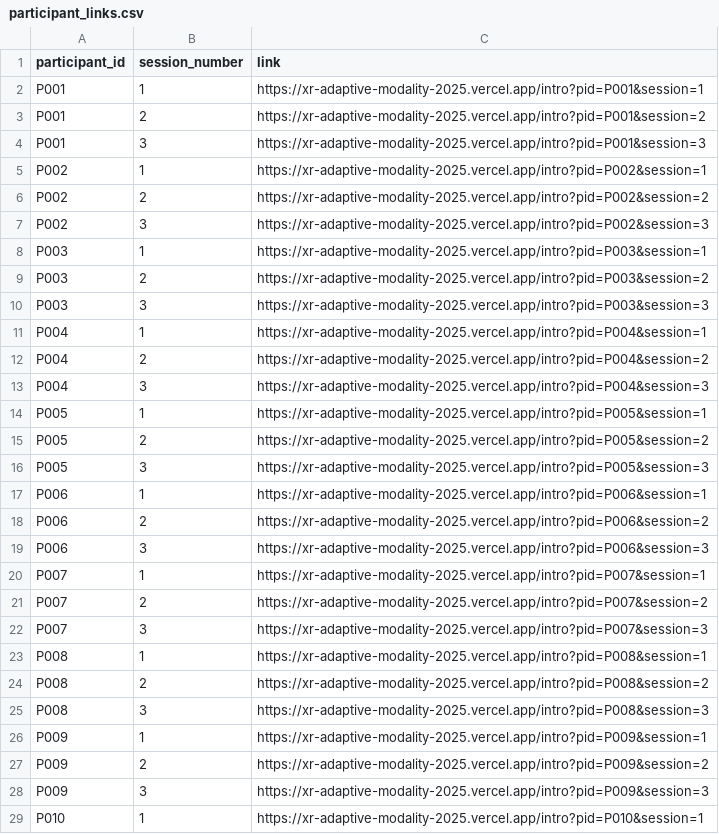
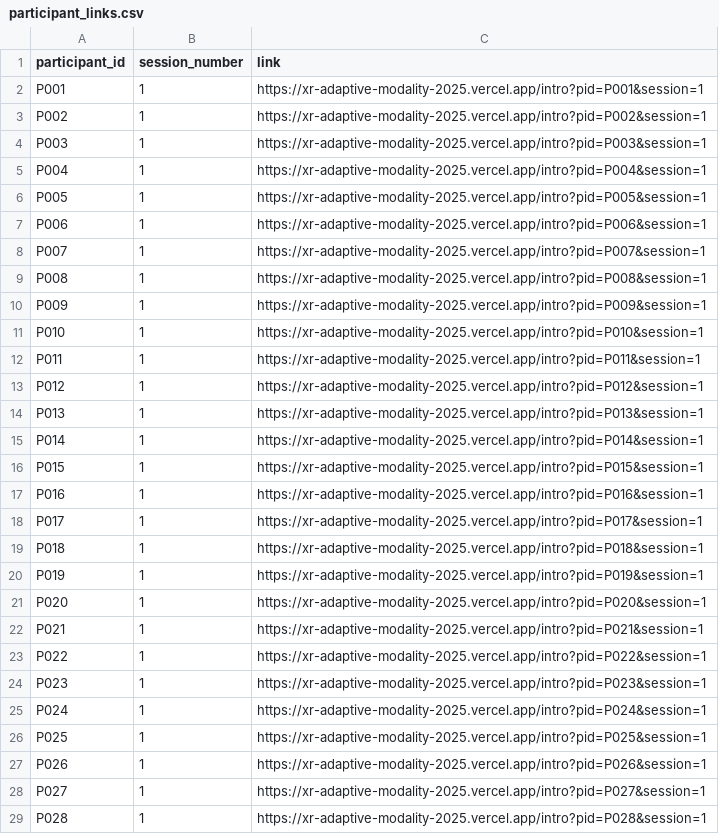
Before and after one commit to mohdasti/xr-adaptive-modality-2025, a CSV file: participant_links.csv, drawn as a sheet; only a part is shown; the shorter side is filled out with more unchanged rows; the diff covers the shown part only; the diff names each change by its address in the sheet, - before the commit and + after, or states it on an @@ line.

Commit message:
Consolidate experiment into single-session design
- Refactor generate_participant_tracking.py to assign all 8 blocks to session_number = 1
- Update generate_participant_links.py to generate only one link per participant (session=1)
- Regenerate participant_tracking.csv with all blocks in session 1 (30 participants × 8 blocks)
- Regenerate participant_links.csv with one link per participant (30 links total)
- Update script documentation to reflect single-session design

This ensures environmental consistency by having participants complete all 8 blocks in one sitting (~25 mins) using a single link.

```diff
--- a/participant_links.csv
+++ b/participant_links.csv
-row 3: P001 | 2 | https://xr-adaptive-modality-2025.vercel.app/intro?pid=P001&session=2
-row 4: P001 | 3 | https://xr-adaptive-modality-2025.vercel.app/intro?pid=P001&session=3
-row 6: P002 | 2 | https://xr-adaptive-modality-2025.vercel.app/intro?pid=P002&session=2
-row 7: P002 | 3 | https://xr-adaptive-modality-2025.vercel.app/intro?pid=P002&session=3
-row 9: P003 | 2 | https://xr-adaptive-modality-2025.vercel.app/intro?pid=P003&session=2
-row 10: P003 | 3 | https://xr-adaptive-modality-2025.vercel.app/intro?pid=P003&session=3
-row 12: P004 | 2 | https://xr-adaptive-modality-2025.vercel.app/intro?pid=P004&session=2
-row 13: P004 | 3 | https://xr-adaptive-modality-2025.vercel.app/intro?pid=P004&session=3
-row 15: P005 | 2 | https://xr-adaptive-modality-2025.vercel.app/intro?pid=P005&session=2
-row 16: P005 | 3 | https://xr-adaptive-modality-2025.vercel.app/intro?pid=P005&session=3
-row 18: P006 | 2 | https://xr-adaptive-modality-2025.vercel.app/intro?pid=P006&session=2
-row 19: P006 | 3 | https://xr-adaptive-modality-2025.vercel.app/intro?pid=P006&session=3
-row 21: P007 | 2 | https://xr-adaptive-modality-2025.vercel.app/intro?pid=P007&session=2
-row 22: P007 | 3 | https://xr-adaptive-modality-2025.vercel.app/intro?pid=P007&session=3
-row 24: P008 | 2 | https://xr-adaptive-modality-2025.vercel.app/intro?pid=P008&session=2
-row 25: P008 | 3 | https://xr-adaptive-modality-2025.vercel.app/intro?pid=P008&session=3
-row 27: P009 | 2 | https://xr-adaptive-modality-2025.vercel.app/intro?pid=P009&session=2
-row 28: P009 | 3 | https://xr-adaptive-modality-2025.vercel.app/intro?pid=P009&session=3
```
Also changed, not shown: 42 removed rows elsewhere in this file, participant_tracking.csv, 2 other files.
